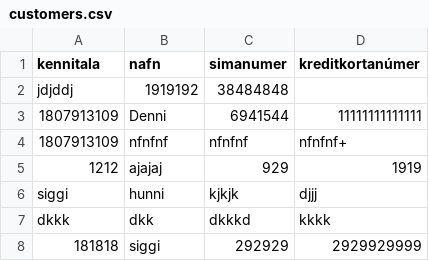
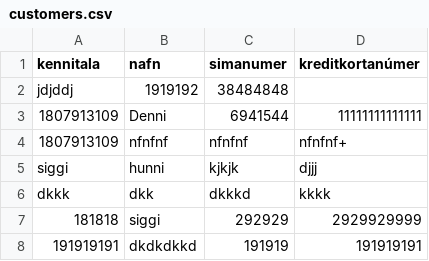
Before and after one commit to Aunnsteinsson/carrental, a CSV file: data/customers.csv, drawn as a sheet; removed rows and columns are numbered as before the commit, all else as after; the diff names each change by its address in the sheet, - before the commit and + after, or states it on an @@ line.

```diff
--- a/data/customers.csv
+++ b/data/customers.csv
-row 5: 1212 | ajajaj | 929 | 1919
+row 8: 191919191 | dkdkdkkd | 191919 | 191919191
```
Also changed, not shown: data/customers_edit.csv, 2 other files.
